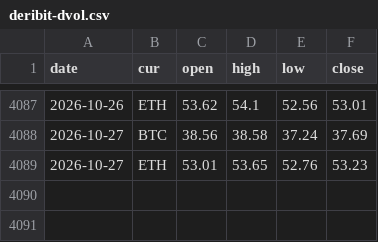
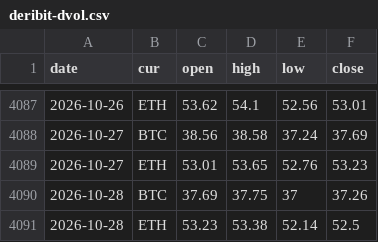
Before and after one commit to capitalflowai-app/capitalflowai-app.github.io, a CSV file: archiwum/deribit-dvol.csv, drawn as a sheet; only a part is shown, gaps mark what is left out.

```diff
--- a/archiwum/deribit-dvol.csv
+++ b/archiwum/deribit-dvol.csv
@@ -4089 +4089,3 @@ date,cur,open,high,low,close
 2026-10-27,ETH,53.01,53.65,52.76,53.23
+2026-10-28,BTC,37.69,37.75,37,37.26
+2026-10-28,ETH,53.23,53.38,52.14,52.5
```
Also changed, not shown: archiwum/fw-dziennik.csv, archiwum/ng-dziennik.csv, 9 other files.
